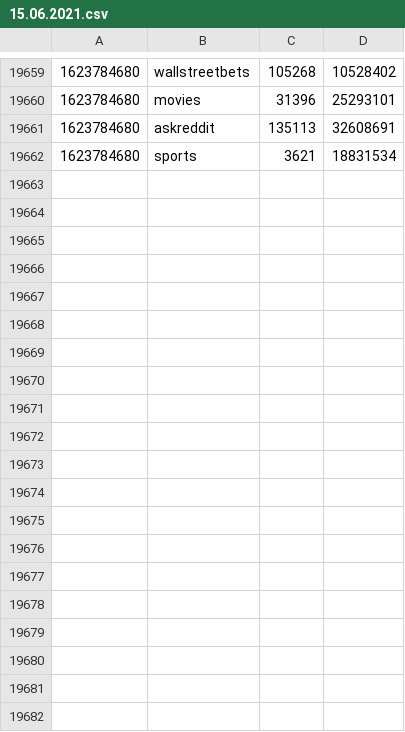
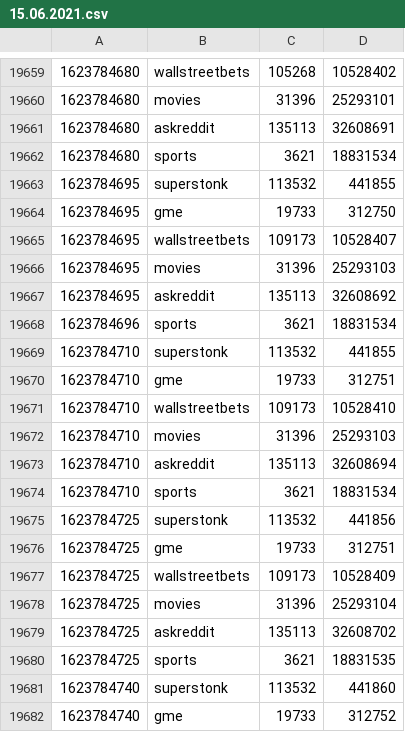
Before and after one commit to SchraderH/superstonk-active-users, a CSV file: 15.06.2021.csv, drawn as a sheet; only a part is shown, gaps mark what is left out; the diff covers the shown part only; the diff names each change by its address in the sheet, - before the commit and + after, or states it on an @@ line.

Commit message:
10 minute users update

```diff
--- a/15.06.2021.csv
+++ b/15.06.2021.csv
+row 19663: 1623784695 | superstonk | 113532 | 441855
+row 19664: 1623784695 | gme | 19733 | 312750
+row 19665: 1623784695 | wallstreetbets | 109173 | 10528407
+row 19666: 1623784695 | movies | 31396 | 25293103
+row 19667: 1623784695 | askreddit | 135113 | 32608692
+row 19668: 1623784696 | sports | 3621 | 18831534
+row 19669: 1623784710 | superstonk | 113532 | 441855
+row 19670: 1623784710 | gme | 19733 | 312751
+row 19671: 1623784710 | wallstreetbets | 109173 | 10528410
+row 19672: 1623784710 | movies | 31396 | 25293103
+row 19673: 1623784710 | askreddit | 135113 | 32608694
+row 19674: 1623784710 | sports | 3621 | 18831534
+row 19675: 1623784725 | superstonk | 113532 | 441856
+row 19676: 1623784725 | gme | 19733 | 312751
+row 19677: 1623784725 | wallstreetbets | 109173 | 10528409
+row 19678: 1623784725 | movies | 31396 | 25293104
+row 19679: 1623784725 | askreddit | 135113 | 32608702
+row 19680: 1623784725 | sports | 3621 | 18831535
+row 19681: 1623784740 | superstonk | 113532 | 441860
+row 19682: 1623784740 | gme | 19733 | 312752
```
Also changed, not shown: 28 added rows elsewhere in this file.
